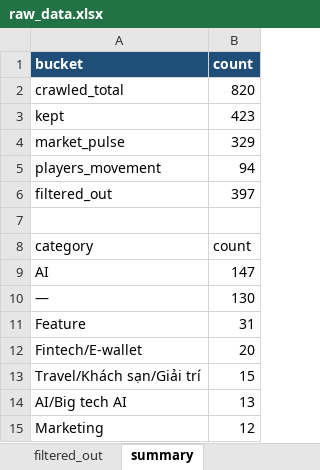
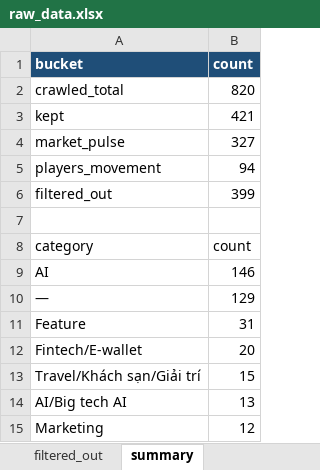
Before and after one commit to Hienhd15411/MR, an Excel workbook: output/raw_data.xlsx, sheet summary, drawn as a sheet; only a part is shown; values as stored, in another font and other column widths than the file's, no borders; the diff names each change by its address in the sheet, - before the commit and + after, or states it on an @@ line.

```diff
--- a/output/raw_data.xlsx (sheet summary)
+++ b/output/raw_data.xlsx (sheet summary)
-B3 (count): 423
+B3 (count): 421
-B4 (count): 329
+B4 (count): 327
-B6 (count): 397
+B6 (count): 399
-B9 (count): 147
+B9 (count): 146
-B10 (count): 130
+B10 (count): 129
```
Also changed, not shown: sheet raw_data, sheet filtered_out, sheet market_pulse, sheet players_movement, 1 other file.
